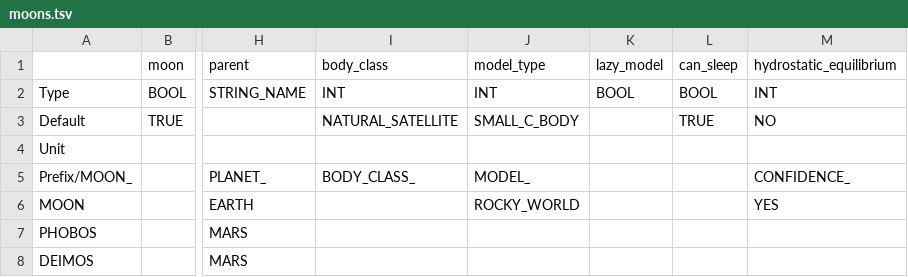
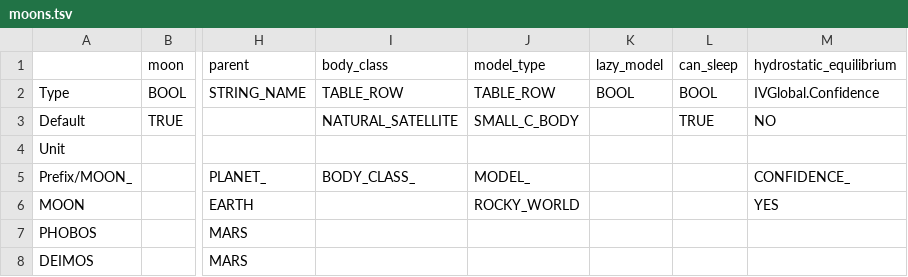
Before and after one commit to ivoyager/ivoyager_core, a TSV file: data/solar_system/moons.tsv, drawn as a sheet; only a part is shown, gaps mark what is left out; the diff names each change by its address in the sheet, - before the commit and + after, or states it on an @@ line.

```diff
--- a/data/solar_system/moons.tsv
+++ b/data/solar_system/moons.tsv
-I2 (body_class): INT
+I2 (body_class): TABLE_ROW
-J2 (model_type): INT
+J2 (model_type): TABLE_ROW
-M2 (hydrostatic_equilibrium): INT
+M2 (hydrostatic_equilibrium): IVGlobal.Confidence
```
Also changed, not shown: data/solar_system/dynamic_lights.tsv, data/solar_system/planets.tsv, 9 other files.
